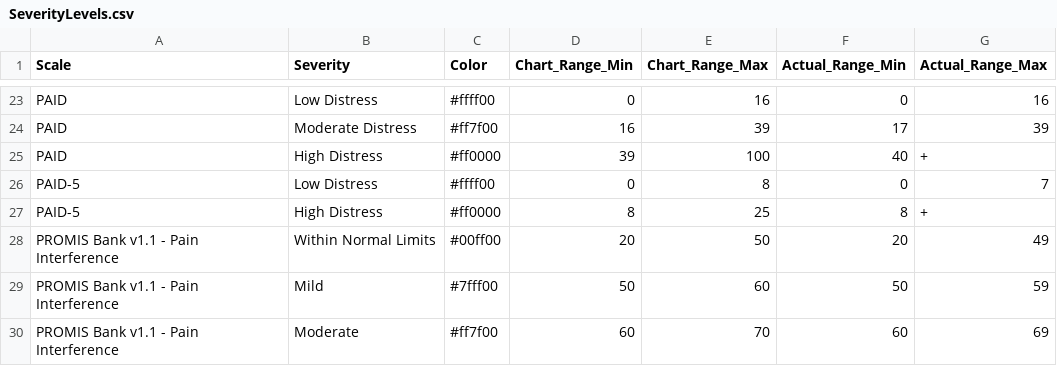
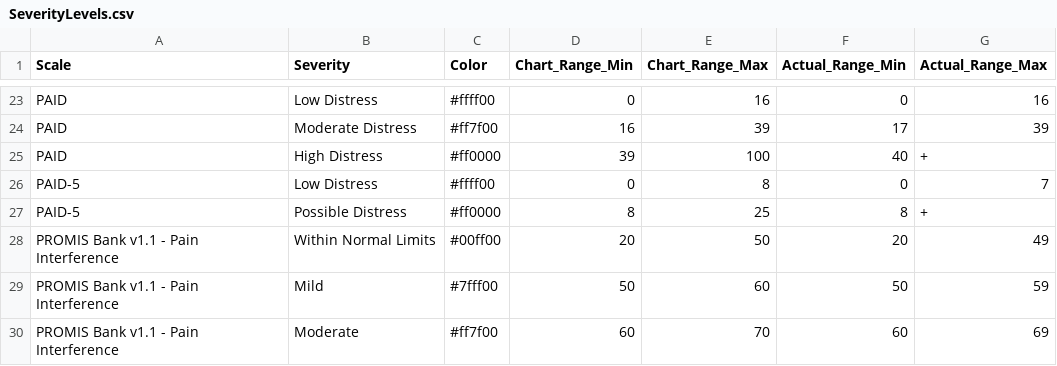
Before and after one commit to iftu-syed/b-prod, a CSV file: proms/Doctor_Login_Page/public/SeverityLevels.csv, drawn as a sheet; only a part is shown, gaps mark what is left out.

```diff
--- a/proms/Doctor_Login_Page/public/SeverityLevels.csv
+++ b/proms/Doctor_Login_Page/public/SeverityLevels.csv
@@ -26,3 +26,3 @@ PAID,High Distress,#ff0000,39,100,40,+
 PAID-5,Low Distress,#ffff00,0,8,0,7
-PAID-5,High Distress,#ff0000,8,25,8,+
+PAID-5,Possible Distress,#ff0000,8,25,8,+
 PROMIS Bank v1.1 - Pain Interference,Within Normal Limits,#00ff00,20,50,20,49
```
Also changed, not shown: proms/Doctor_Login_Page/public/SeverityLevels_ar.csv, proms/common_login/public/SeverityLevels.csv, 1 other file.
